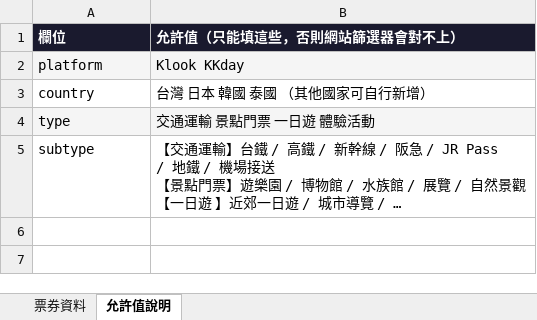
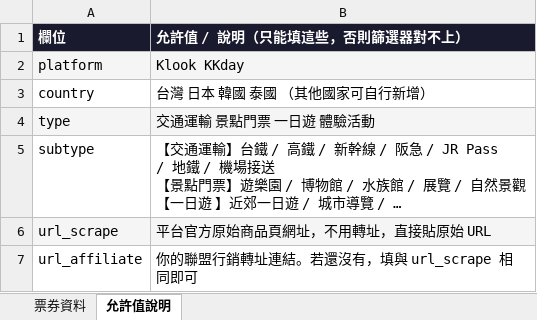
Before and after one commit to wunaitw/travel-wunaitw, an Excel workbook: tickets-template.xlsx, sheet 允許值說明, drawn as a sheet; long unchanged cells end in …; values as stored, in another font and other column widths than the file's, no borders; the diff names each change by its address in the sheet, - before the commit and + after, or states it on an @@ line.

```diff
--- a/tickets-template.xlsx (sheet 允許值說明)
+++ b/tickets-template.xlsx (sheet 允許值說明)
-B1: 允許值（只能填這些，否則網站篩選器會對不上）
+B1: 允許值 / 說明（只能填這些，否則篩選器對不上）
+row 6: url_scrape | 平台官方原始商品頁網址，不用轉址，直接貼原始 URL
+row 7: url_affiliate | 你的聯盟行銷轉址連結。若還沒有，填與 url_scrape 相同即可
```
Also changed, not shown: sheet 票券資料, 2 other files.
